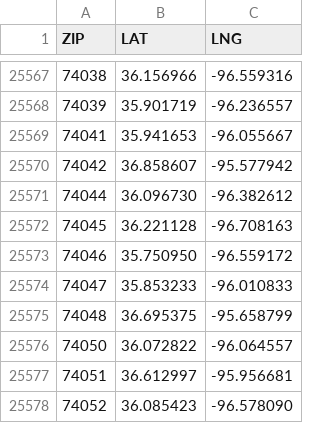
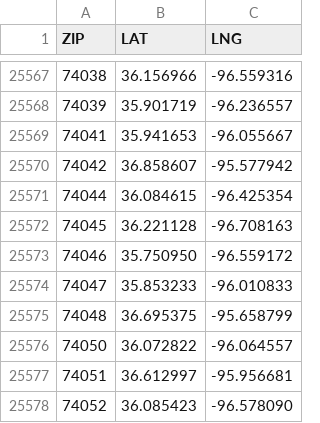
Before and after one commit to BeeHiveCyberSecurity/BeeHive-Cogs, a CSV file: weatherpro/data/zipcodes.csv, drawn as a sheet; only a part is shown, gaps mark what is left out.

Commit message:
update zipcodes.csv

```diff
--- a/weatherpro/data/zipcodes.csv
+++ b/weatherpro/data/zipcodes.csv
@@ -25570,3 +25570,3 @@ ZIP,LAT,LNG
 74042,36.858607, -95.577942
-74044,36.096730, -96.382612
+74044,36.084615, -96.425354
 74045,36.221128, -96.708163
```
